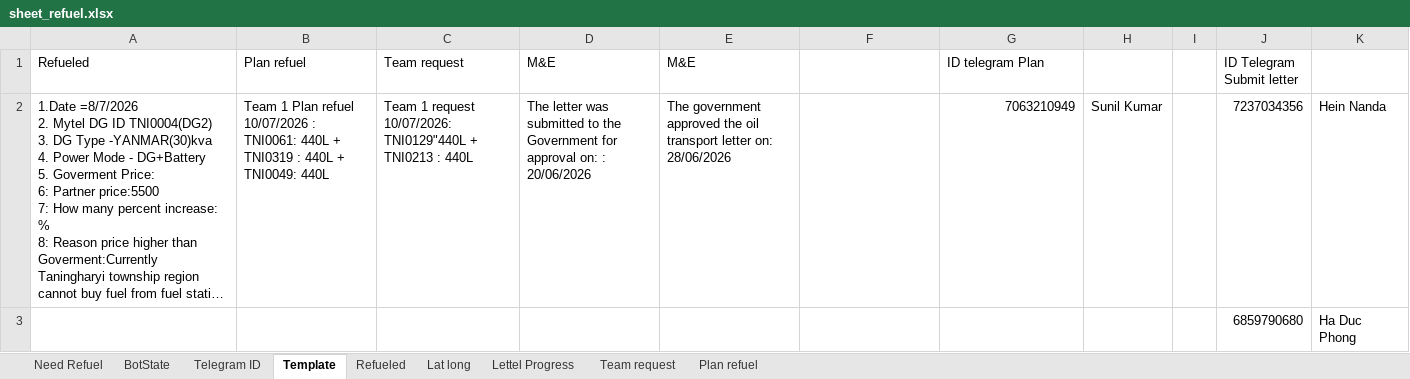
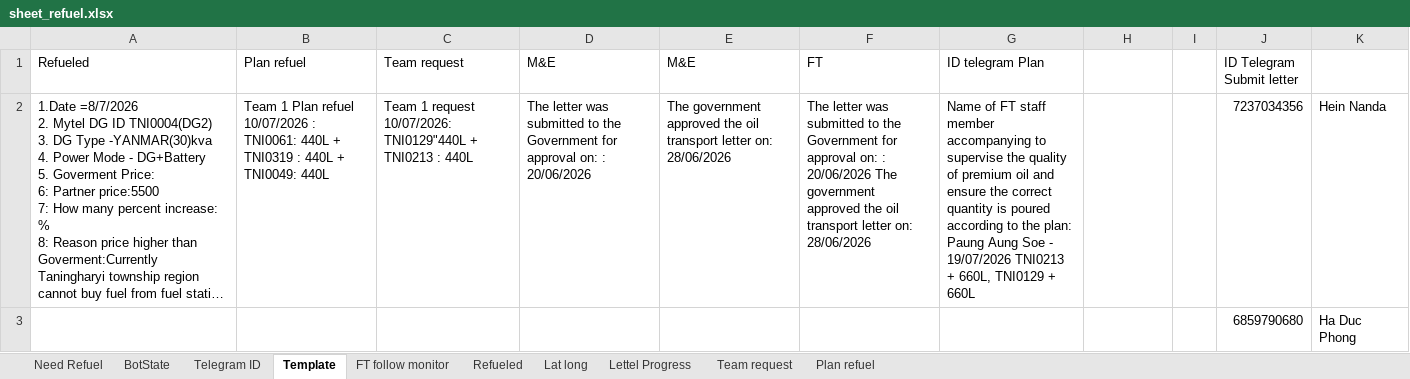
Before and after one commit to MON6879/tni-sitedown-relay, an Excel workbook: scratch/sheet_refuel.xlsx, sheet Template, drawn as a sheet; long unchanged cells end in …; values as stored, in another font and other column widths than the file's, no borders; charts and pictures not drawn; the diff names each change by its address in the sheet, - before the commit and + after, or states it on an @@ line.

```diff
--- a/scratch/sheet_refuel.xlsx (sheet Template)
+++ b/scratch/sheet_refuel.xlsx (sheet Template)
+sheet tab: FT follow monitor
-F1: (empty)
+F1: FT
-F2 (FT): (empty)
+F2 (FT): The letter was submitted to the Government for approval on: : 20/06/2026 The government approved the oil transport letter on: 28/06/2026
-G2 (ID telegram Plan): 7063210949
+G2 (ID telegram Plan): Name of FT staff member accompanying to supervise the quality of premium oil and ensure the correct quantity is poured according to the plan: Paung Aung Soe - 19/07/2026 TNI0213 + 660L, TNI0129 + 660L
-H2: Sunil Kumar
+H2: (empty)
```
Also changed, not shown: sheet Need Refuel, sheet Refueled, sheet Plan refuel, sheet Telegram ID, sheet BotState, sheet Lettel Progress, charts or pictures, 26 other files.
